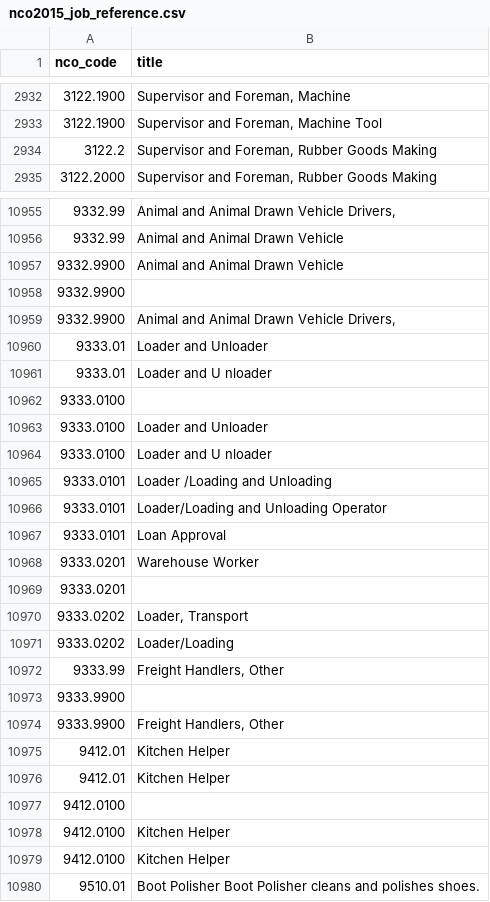
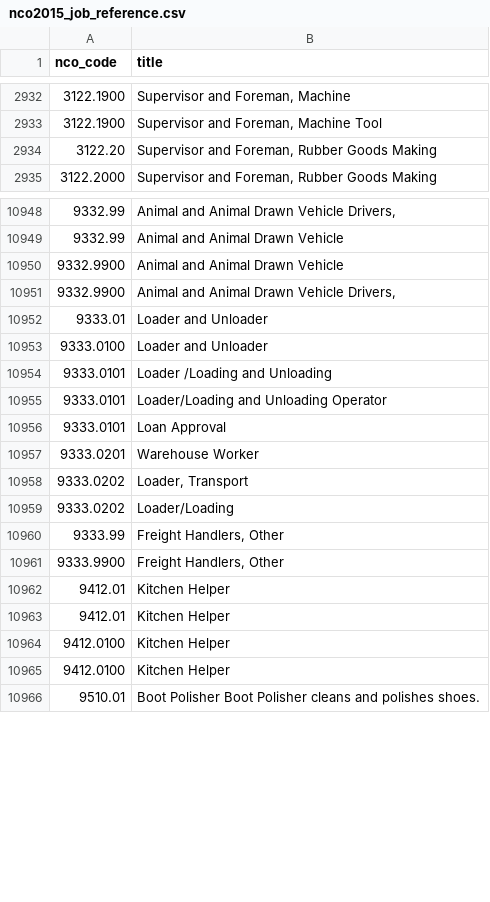
Before and after one commit to Ajayrx/STATATHON-NCO, a CSV file: backend/app/data/nco2015_job_reference.csv, drawn as a sheet; only a part is shown, gaps mark what is left out; the diff covers the shown part only.

```diff
--- a/backend/app/data/nco2015_job_reference.csv
+++ b/backend/app/data/nco2015_job_reference.csv
@@ -2933,3 +2933,3 @@ nco_code,title
 3122.1900,"Supervisor and Foreman, Machine Tool"
-3122.2,"Supervisor and Foreman, Rubber Goods Making"
+3122.20,"Supervisor and Foreman, Rubber Goods Making"
 3122.2000,"Supervisor and Foreman, Rubber Goods Making"
@@ -10957,9 +10950,5 @@ nco_code,title
 9332.9900,Animal and Animal Drawn Vehicle
-9332.9900,
 9332.9900,"Animal and Animal Drawn Vehicle Drivers,"
 9333.01,Loader and Unloader
-9333.01,Loader and U nloader
-9333.0100,
 9333.0100,Loader and Unloader
-9333.0100,Loader and U nloader
 9333.0101,Loader /Loading and Unloading
@@ -10968,3 +10957,2 @@ nco_code,title
 9333.0201,Warehouse Worker
-9333.0201,
 9333.0202,"Loader, Transport"
@@ -10972,3 +10960,2 @@ nco_code,title
 9333.99,"Freight Handlers, Other"
-9333.9900,
 9333.9900,"Freight Handlers, Other"
@@ -10976,3 +10963,2 @@ nco_code,title
 9412.01,Kitchen Helper
-9412.0100,
 9412.0100,Kitchen Helper
```
Also changed, not shown: 4 added rows, 34 removed rows and 3 edited cells elsewhere in this file, 7 other files.
